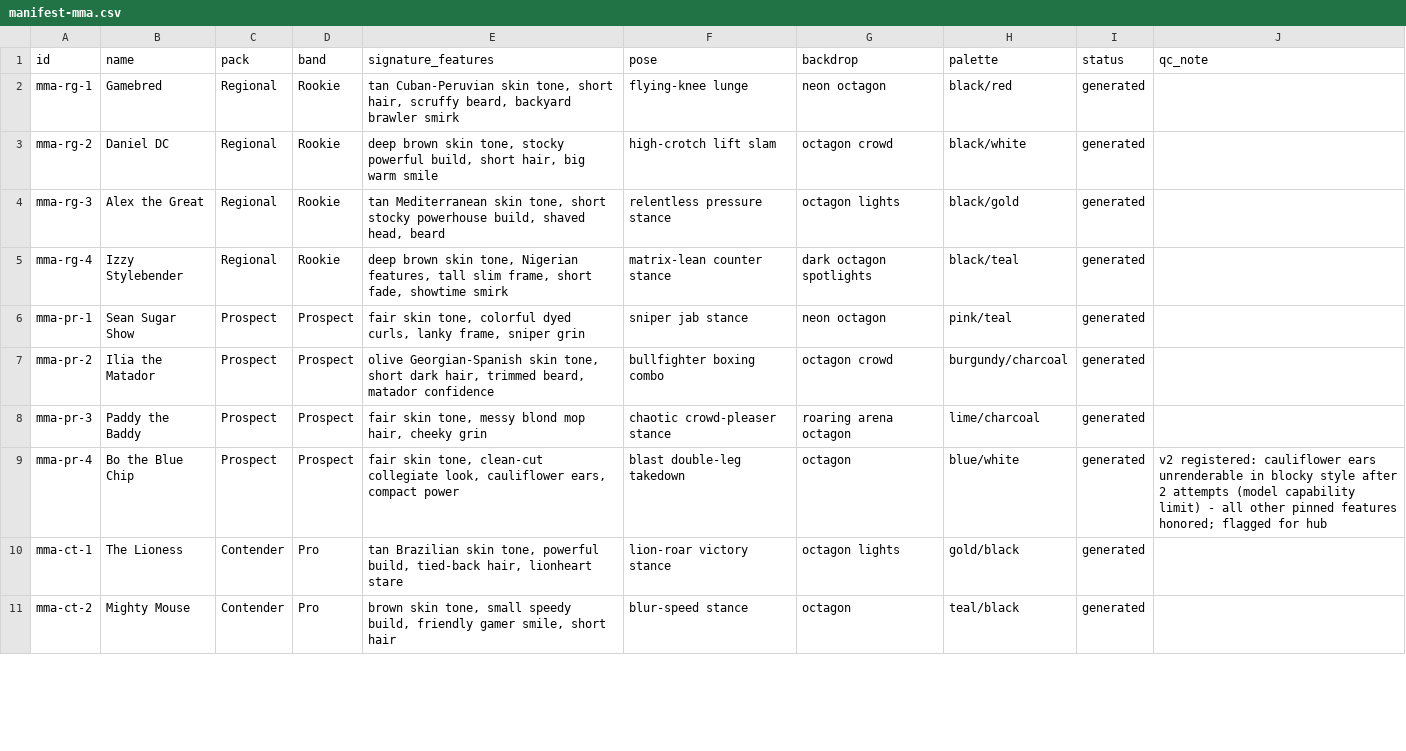
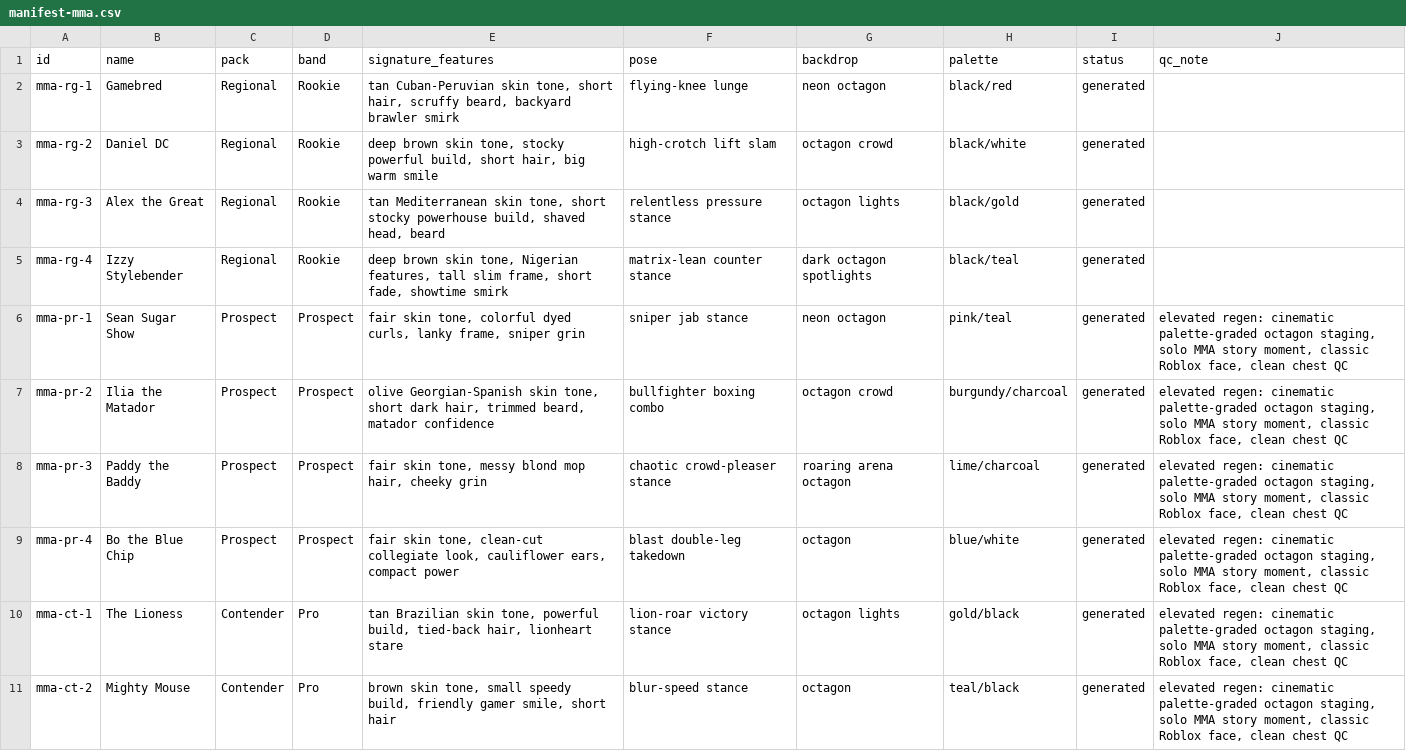
Before and after one commit to yelnurk123/sports-cards-factory, a CSV file: manifests/manifest-mma.csv, drawn as a sheet; only a part is shown; the diff covers the shown part only.

Commit message:
laneB: mma elevated overhaul - all 16 cards regenerated with cinematic octagon staging

```diff
--- a/manifests/manifest-mma.csv
+++ b/manifests/manifest-mma.csv
@@ -5,7 +5,7 @@ mma-rg-3,Alex the Great,Regional,Rookie,"tan Mediterranean skin tone, short stoc
 mma-rg-4,Izzy Stylebender,Regional,Rookie,"deep brown skin tone, Nigerian features, tall slim frame, short fade, showtime smirk",matrix-lean counter stance,dark octagon spotlights,black/teal,generated,
-mma-pr-1,Sean Sugar Show,Prospect,Prospect,"fair skin tone, colorful dyed curls, lanky frame, sniper grin",sniper jab stance,neon octagon,pink/teal,generated,
-mma-pr-2,Ilia the Matador,Prospect,Prospect,"olive Georgian-Spanish skin tone, short dark hair, trimmed beard, matador confidence",bullfighter boxing combo,octagon crowd,burgundy/charcoal,generated,
-mma-pr-3,Paddy the Baddy,Prospect,Prospect,"fair skin tone, messy blond mop hair, cheeky grin",chaotic crowd-pleaser stance,roaring arena octagon,lime/charcoal,generated,
-mma-pr-4,Bo the Blue Chip,Prospect,Prospect,"fair skin tone, clean-cut collegiate look, cauliflower ears, compact power",blast double-leg takedown,octagon,blue/white,generated,v2 registered: cauliflower ears unrenderable in blocky style after 2 attempts (model capability limit) - all other pinned features honored; flagged for hub
-mma-ct-1,The Lioness,Contender,Pro,"tan Brazilian skin tone, powerful build, tied-back hair, lionheart stare",lion-roar victory stance,octagon lights,gold/black,generated,
-mma-ct-2,Mighty Mouse,Contender,Pro,"brown skin tone, small speedy build, friendly gamer smile, short hair",blur-speed stance,octagon,teal/black,generated,
+mma-pr-1,Sean Sugar Show,Prospect,Prospect,"fair skin tone, colorful dyed curls, lanky frame, sniper grin",sniper jab stance,neon octagon,pink/teal,generated,"elevated regen: cinematic palette-graded octagon staging, solo MMA story moment, classic Roblox face, clean chest QC"
+mma-pr-2,Ilia the Matador,Prospect,Prospect,"olive Georgian-Spanish skin tone, short dark hair, trimmed beard, matador confidence",bullfighter boxing combo,octagon crowd,burgundy/charcoal,generated,"elevated regen: cinematic palette-graded octagon staging, solo MMA story moment, classic Roblox face, clean chest QC"
+mma-pr-3,Paddy the Baddy,Prospect,Prospect,"fair skin tone, messy blond mop hair, cheeky grin",chaotic crowd-pleaser stance,roaring arena octagon,lime/charcoal,generated,"elevated regen: cinematic palette-graded octagon staging, solo MMA story moment, classic Roblox face, clean chest QC"
+mma-pr-4,Bo the Blue Chip,Prospect,Prospect,"fair skin tone, clean-cut collegiate look, cauliflower ears, compact power",blast double-leg takedown,octagon,blue/white,generated,"elevated regen: cinematic palette-graded octagon staging, solo MMA story moment, classic Roblox face, clean chest QC"
+mma-ct-1,The Lioness,Contender,Pro,"tan Brazilian skin tone, powerful build, tied-back hair, lionheart stare",lion-roar victory stance,octagon lights,gold/black,generated,"elevated regen: cinematic palette-graded octagon staging, solo MMA story moment, classic Roblox face, clean chest QC"
+mma-ct-2,Mighty Mouse,Contender,Pro,"brown skin tone, small speedy build, friendly gamer smile, short hair",blur-speed stance,octagon,teal/black,generated,"elevated regen: cinematic palette-graded octagon staging, solo MMA story moment, classic Roblox face, clean chest QC"
```
Also changed, not shown: 6 edited cells elsewhere in this file, 20 other files.
